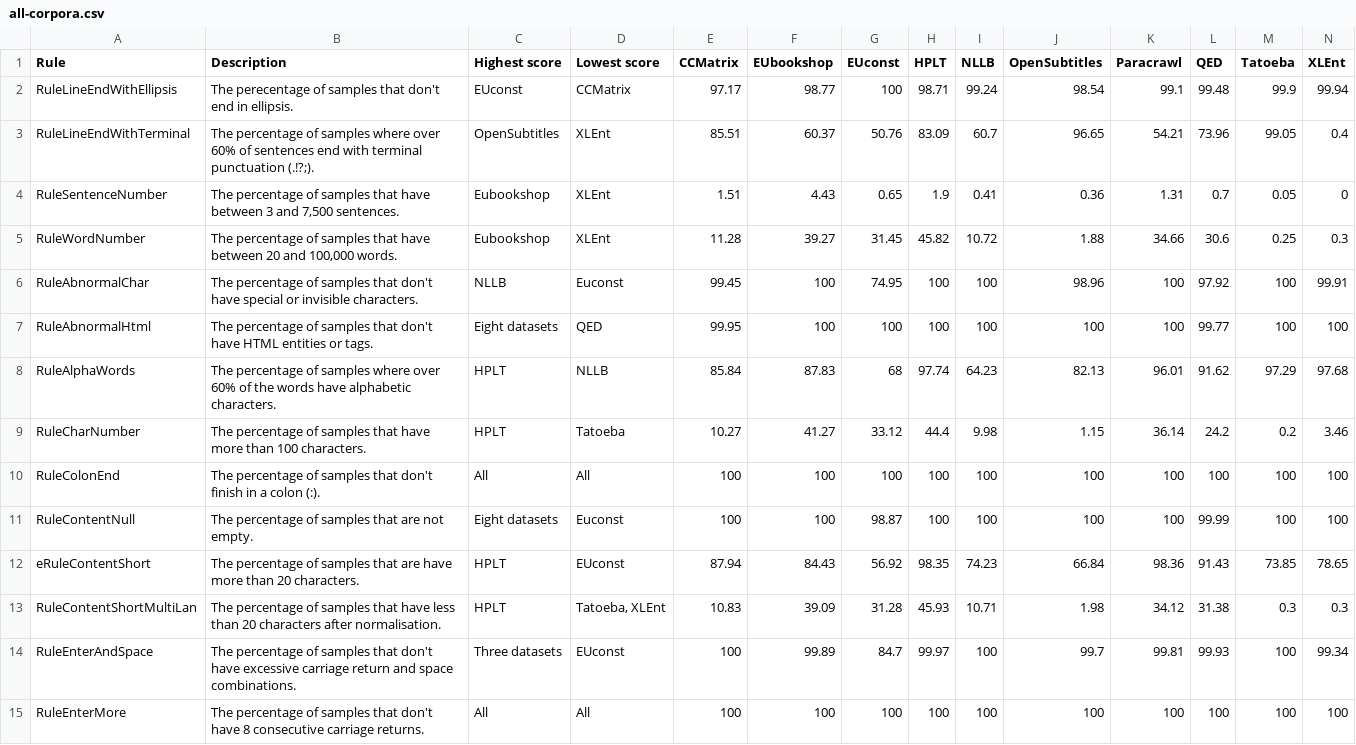
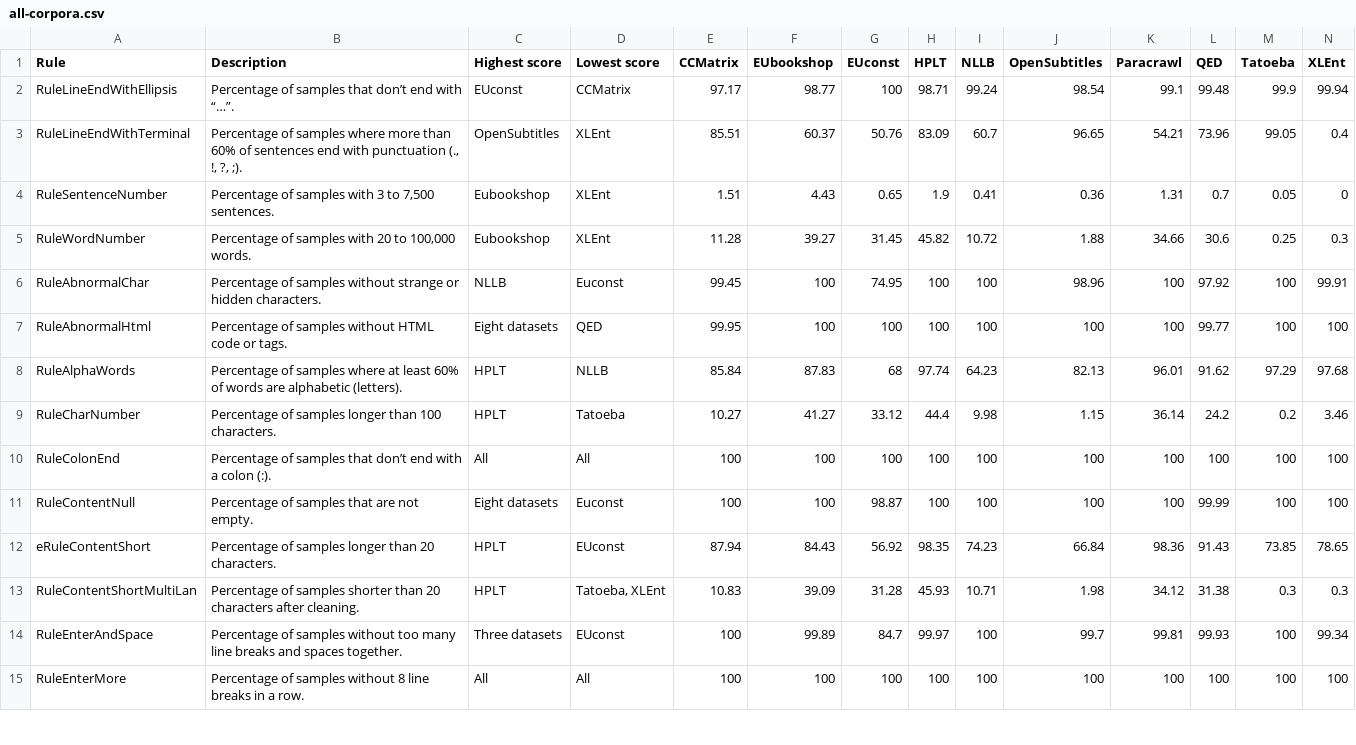
Before and after one commit to andradeM17/Data-quality, a CSV file: Dingo-experiments/results/all-corpora.csv, drawn as a sheet; only a part is shown; the diff covers the shown part only.

Commit message:
Changed descriptions

```diff
--- a/Dingo-experiments/results/all-corpora.csv
+++ b/Dingo-experiments/results/all-corpora.csv
@@ -1,15 +1,15 @@
 Rule,Description,Highest score,Lowest score,CCMatrix,EUbookshop,EUconst,HPLT,NLLB,OpenSubtitles,Paracrawl,QED,Tatoeba,XLEnt
-RuleLineEndWithEllipsis,The perecentage of samples that don't end in ellipsis.,EUconst,CCMatrix,97.17,98.77,100,98.71,99.24,98.54,99.1,99.48,99.9,99.94
-RuleLineEndWithTerminal,The percentage of samples where over 60% of sentences end with terminal punctuation (.!?;).,OpenSubtitles,XLEnt,85.51,60.37,50.76,83.09,60.7,96.65,54.21,73.96,99.05,0.4
-RuleSentenceNumber,"The percentage of samples that have between 3 and 7,500 sentences.",Eubookshop,XLEnt,1.51,4.43,0.65,1.9,0.41,0.36,1.31,0.7,0.05,0
-RuleWordNumber,"The percentage of samples that have between 20 and 100,000 words.",Eubookshop,XLEnt,11.28,39.27,31.45,45.82,10.72,1.88,34.66,30.6,0.25,0.3
-RuleAbnormalChar,The percentage of samples that don't have special or invisible characters.,NLLB,Euconst,99.45,100,74.95,100,100,98.96,100,97.92,100,99.91
-RuleAbnormalHtml,The percentage of samples that don't have HTML entities or tags.,Eight datasets,QED,99.95,100,100,100,100,100,100,99.77,100,100
-RuleAlphaWords,The percentage of samples where over 60% of the words have alphabetic characters.,HPLT,NLLB,85.84,87.83,68,97.74,64.23,82.13,96.01,91.62,97.29,97.68
-RuleCharNumber,The percentage of samples that have more than 100 characters.,HPLT,Tatoeba,10.27,41.27,33.12,44.4,9.98,1.15,36.14,24.2,0.2,3.46
-RuleColonEnd,The percentage of samples that don't finish in a colon (:).,All,All,100,100,100,100,100,100,100,100,100,100
-RuleContentNull,The percentage of samples that are not empty.,Eight datasets,Euconst,100,100,98.87,100,100,100,100,99.99,100,100
-eRuleContentShort,The percentage of samples that are have more than 20 characters.,HPLT,EUconst,87.94,84.43,56.92,98.35,74.23,66.84,98.36,91.43,73.85,78.65
-RuleContentShortMultiLan,The percentage of samples that have less than 20 characters after normalisation.,HPLT,"Tatoeba, XLEnt",10.83,39.09,31.28,45.93,10.71,1.98,34.12,31.38,0.3,0.3
-RuleEnterAndSpace,The percentage of samples that don't have excessive carriage return and space combinations.,Three datasets,EUconst,100,99.89,84.7,99.97,100,99.7,99.81,99.93,100,99.34
-RuleEnterMore,The percentage of samples that don't have 8 consecutive carriage returns.,All,All,100,100,100,100,100,100,100,100,100,100
+RuleLineEndWithEllipsis,Percentage of samples that don’t end with “…”.,EUconst,CCMatrix,97.17,98.77,100,98.71,99.24,98.54,99.1,99.48,99.9,99.94
+RuleLineEndWithTerminal,"Percentage of samples where more than 60% of sentences end with punctuation (., !, ?, ;).",OpenSubtitles,XLEnt,85.51,60.37,50.76,83.09,60.7,96.65,54.21,73.96,99.05,0.4
+RuleSentenceNumber,"Percentage of samples with 3 to 7,500 sentences.",Eubookshop,XLEnt,1.51,4.43,0.65,1.9,0.41,0.36,1.31,0.7,0.05,0
+RuleWordNumber,"Percentage of samples with 20 to 100,000 words.",Eubookshop,XLEnt,11.28,39.27,31.45,45.82,10.72,1.88,34.66,30.6,0.25,0.3
+RuleAbnormalChar,Percentage of samples without strange or hidden characters.,NLLB,Euconst,99.45,100,74.95,100,100,98.96,100,97.92,100,99.91
+RuleAbnormalHtml,Percentage of samples without HTML code or tags.,Eight datasets,QED,99.95,100,100,100,100,100,100,99.77,100,100
+RuleAlphaWords,Percentage of samples where at least 60% of words are alphabetic (letters).,HPLT,NLLB,85.84,87.83,68,97.74,64.23,82.13,96.01,91.62,97.29,97.68
+RuleCharNumber,Percentage of samples longer than 100 characters.,HPLT,Tatoeba,10.27,41.27,33.12,44.4,9.98,1.15,36.14,24.2,0.2,3.46
+RuleColonEnd,Percentage of samples that don’t end with a colon (:).,All,All,100,100,100,100,100,100,100,100,100,100
+RuleContentNull,Percentage of samples that are not empty.,Eight datasets,Euconst,100,100,98.87,100,100,100,100,99.99,100,100
+eRuleContentShort,Percentage of samples longer than 20 characters.,HPLT,EUconst,87.94,84.43,56.92,98.35,74.23,66.84,98.36,91.43,73.85,78.65
+RuleContentShortMultiLan,Percentage of samples shorter than 20 characters after cleaning.,HPLT,"Tatoeba, XLEnt",10.83,39.09,31.28,45.93,10.71,1.98,34.12,31.38,0.3,0.3
+RuleEnterAndSpace,Percentage of samples without too many line breaks and spaces together.,Three datasets,EUconst,100,99.89,84.7,99.97,100,99.7,99.81,99.93,100,99.34
+RuleEnterMore,Percentage of samples without 8 line breaks in a row.,All,All,100,100,100,100,100,100,100,100,100,100
```
Also changed, not shown: 18 edited cells elsewhere in this file, Dingo-experiments/results/all-monolingual-corpora.csv.
